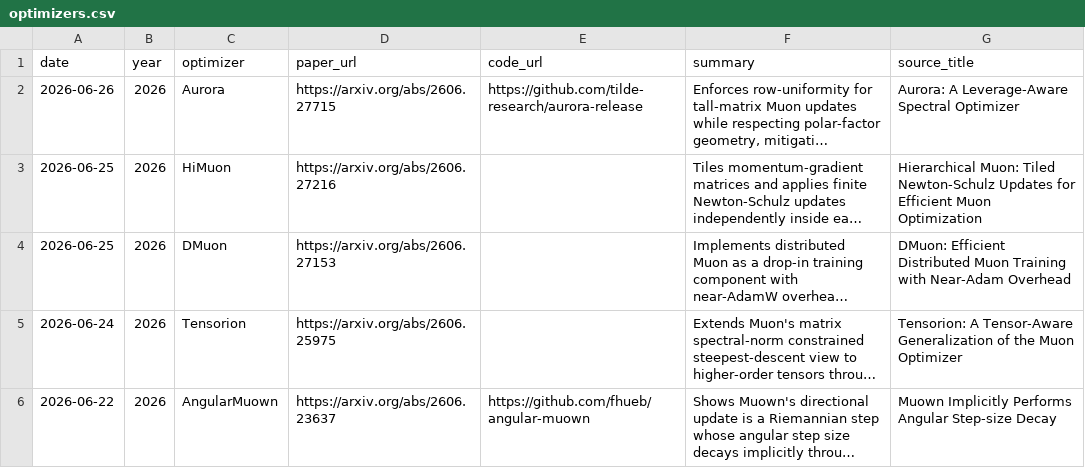
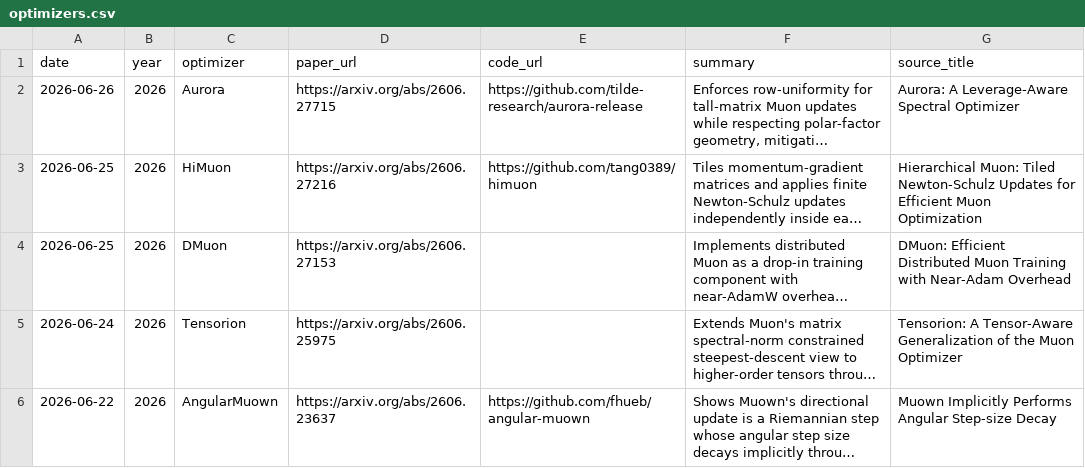
Before and after one commit to JiwenJ/Awesome-Optimizers, a CSV file: data/optimizers.csv, drawn as a sheet; only a part is shown; long unchanged cells end in …; the diff names each change by its address in the sheet, - before the commit and + after, or states it on an @@ line.

```diff
--- a/data/optimizers.csv
+++ b/data/optimizers.csv
-E3 (code_url): (empty)
+E3 (code_url): https://github.com/tang0389/himuon
```
Also changed, not shown: 1 other file.
